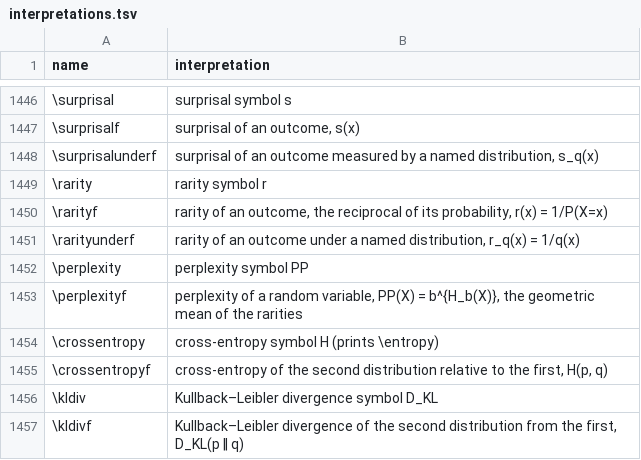
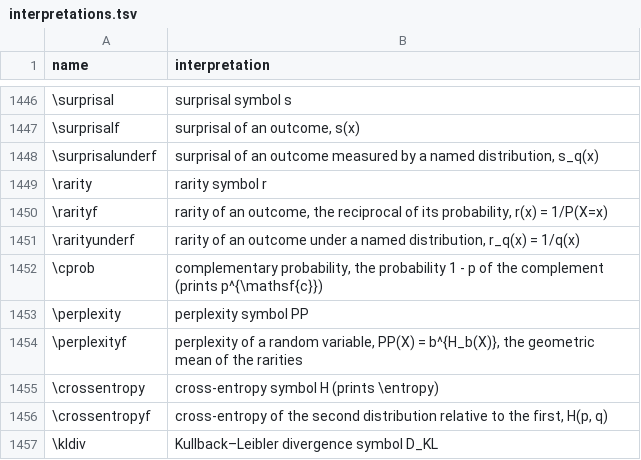
Before and after one commit to Morrison-Lab/macros, a TSV file: interpretations.tsv, drawn as a sheet; only a part is shown, gaps mark what is left out; the shorter side is filled out with more unchanged rows.

```diff
--- a/interpretations.tsv
+++ b/interpretations.tsv
@@ -1451,2 +1451,3 @@ name	interpretation
 \rarityunderf	rarity of an outcome under a named distribution, r_q(x) = 1/q(x)
+\cprob	complementary probability, the probability 1 - p of the complement (prints p^{\mathsf{c}})
 \perplexity	perplexity symbol PP
```
Also changed, not shown: 3 other files.
